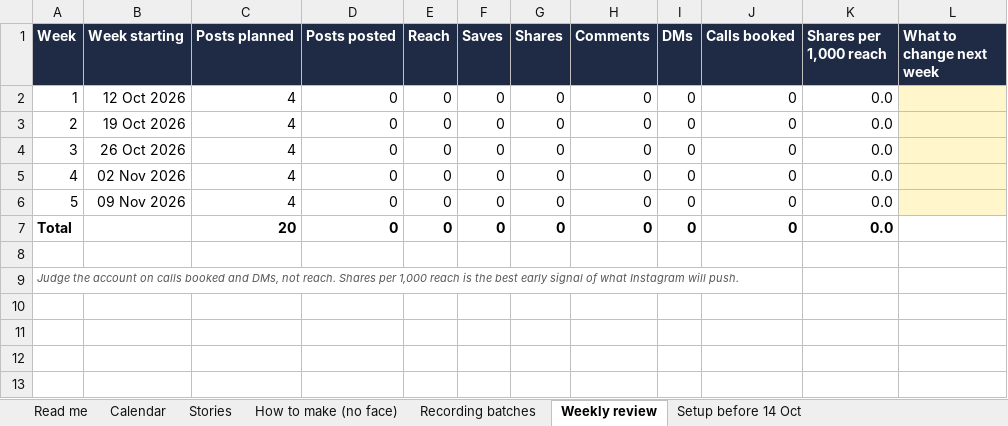
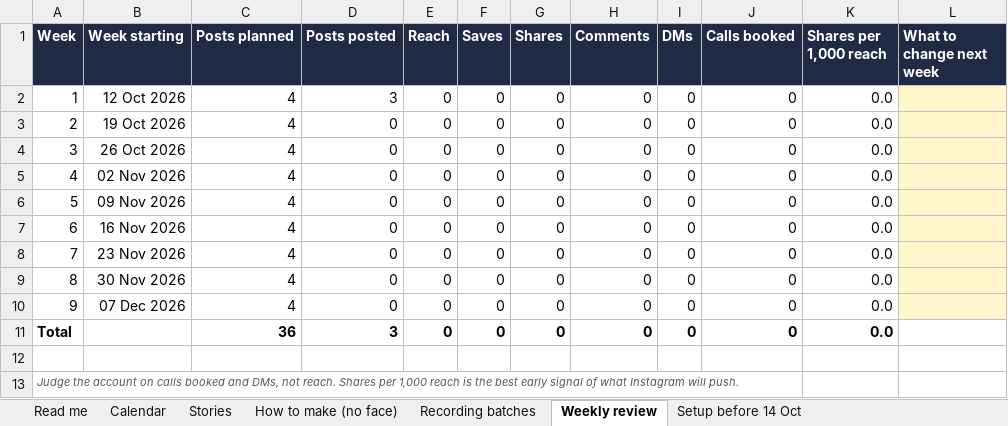
Before and after one commit to Abhishma/Abhishma, an Excel workbook: marginwise/instagram-content-calendar.xlsx, sheet Weekly review, drawn as a sheet; values as stored, in another font and other column widths than the file's, no borders; the diff names each change by its address in the sheet, - before the commit and + after, or states it on an @@ line.

```diff
--- a/marginwise/instagram-content-calendar.xlsx (sheet Weekly review)
+++ b/marginwise/instagram-content-calendar.xlsx (sheet Weekly review)
-D2 (Posts posted): 0
+D2 (Posts posted): 3
@@ column A (Week) renumbered in row 7 @@
-A7 bold: on
+A7 bold: off
-B7 (Week starting): (empty)
+B7 (Week starting): 16 Nov 2026
-C7 (Posts planned): 20
+C7 (Posts planned): 4
-C7:K7 bold: on
+C7:K7 bold: off
-L7 fill: none
+L7 fill: #FFF6CC
+row 8: 7 | 23 Nov 2026 | 4 | 0 | 0 | 0 | 0 | 0 | 0 | 0 | 0.0
+row 9: 8 | 30 Nov 2026 | 4 | 0 | 0 | 0 | 0 | 0 | 0 | 0 | 0.0
+row 10: 9 | 07 Dec 2026 | 4 | 0 | 0 | 0 | 0 | 0 | 0 | 0 | 0.0
+row 11: Total |  | 36 | 3 | 0 | 0 | 0 | 0 | 0 | 0 | 0.0
```
Also changed, not shown: sheet Calendar, sheet Recording batches, sheet Read me, sheet Setup before 14 Oct, formulas that keep their value, 7 other files.
